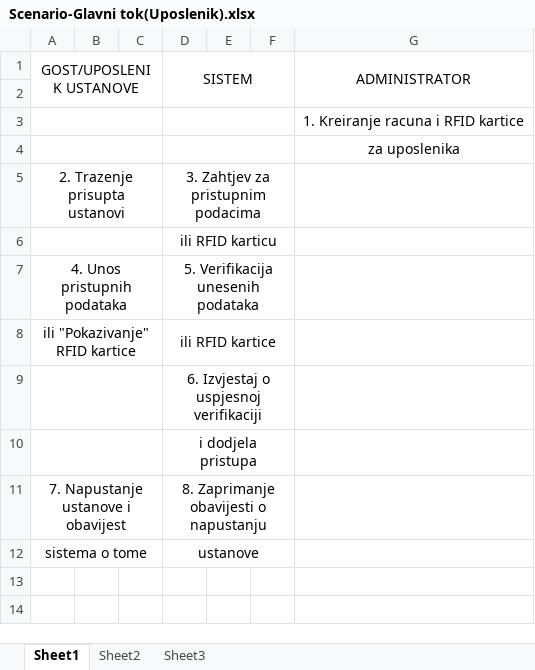
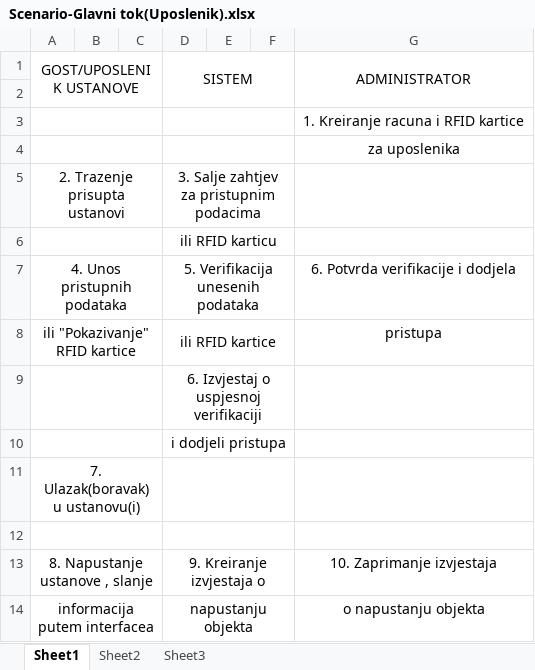
Before and after one commit to JasminkoVidakovic/SurveillanceSystem, an Excel workbook: Scenario/Scenario-Glavni tok(Uposlenik).xlsx, sheet Sheet1, drawn as a sheet; values as stored, in another font and other column widths than the file's, no borders; removed rows and columns are numbered as before the commit, all else as after; the diff names each change by its address in the sheet, - before the commit and + after, or states it on an @@ line.

Commit message:
UseCase Diagram & Scenario

```diff
--- a/Scenario/Scenario-Glavni tok(Uposlenik).xlsx (sheet Sheet1)
+++ b/Scenario/Scenario-Glavni tok(Uposlenik).xlsx (sheet Sheet1)
-D5 (SISTEM): 3. Zahtjev za pristupnim podacima
+D5 (SISTEM): 3. Salje zahtjev za pristupnim podacima
-G7 (ADMINISTRATOR): (empty)
+G7 (ADMINISTRATOR): 6. Potvrda verifikacije i dodjela
-G8 (ADMINISTRATOR): (empty)
+G8 (ADMINISTRATOR): pristupa
-D10 (SISTEM): i dodjela pristupa
+D10 (SISTEM): i dodjeli pristupa
-row 11: 7. Napustanje ustanove i obavijest |  |  | 8. Zaprimanje obavijesti o napustanju
+row 11: 7. Ulazak(boravak) u ustanovu(i)
-row 12: sistema o tome |  |  | ustanove
+row 12: (empty)
+row 13: 8. Napustanje ustanove , slanje |  |  | 9. Kreiranje izvjestaja o |  |  | 10. Zaprimanje izvjestaja
+row 14: informacija putem interfacea |  |  | napustanju objekta |  |  | o napustanju objekta
```
Also changed, not shown: Scenario/Scenario-Glavni tok(Gost).xlsx, Scenario/Scenario-Sporedni tok.xlsx.
